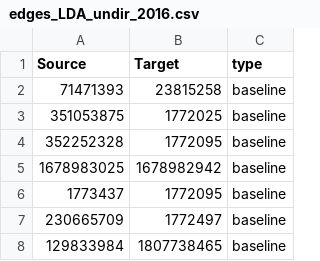
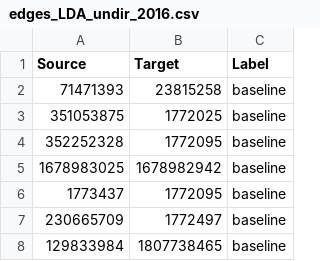
Before and after one commit to rbsteinm/EPFL-Courses-Graph-Representation, a CSV file: dataProcessing/data/output/edges_LDA_undir_2016.csv, drawn as a sheet; only a part is shown.

Commit message:
new layouts and import edge types

```diff
--- a/dataProcessing/data/output/edges_LDA_undir_2016.csv
+++ b/dataProcessing/data/output/edges_LDA_undir_2016.csv
@@ -1,2 +1,2 @@
-Source,Target,type
+Source,Target,Label
 71471393,23815258,baseline
```
Also changed, not shown: 3 other files.
